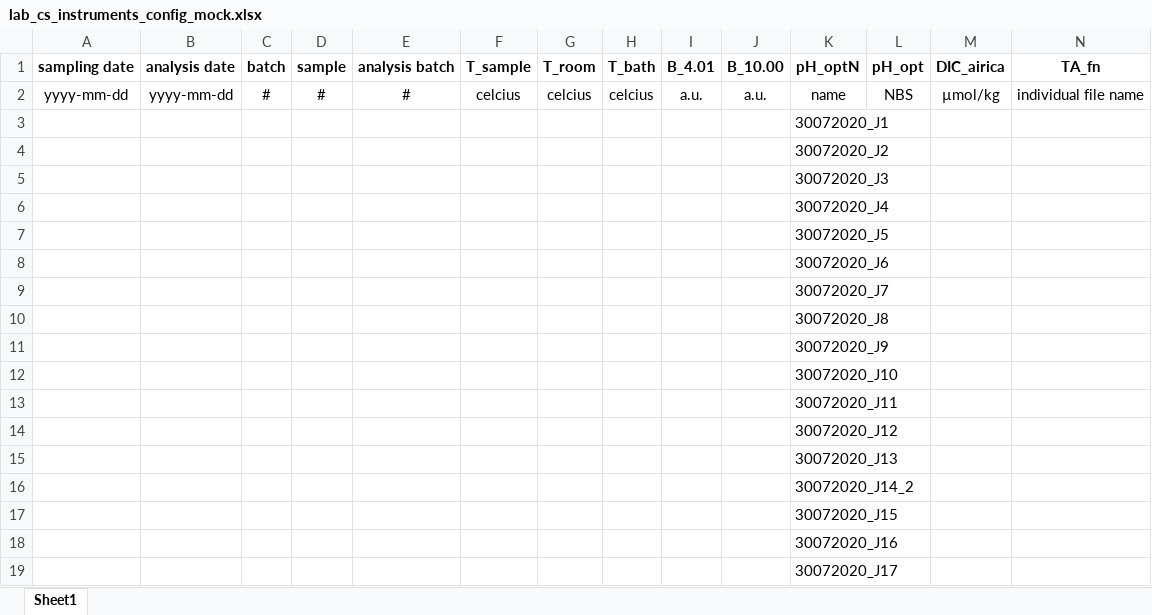
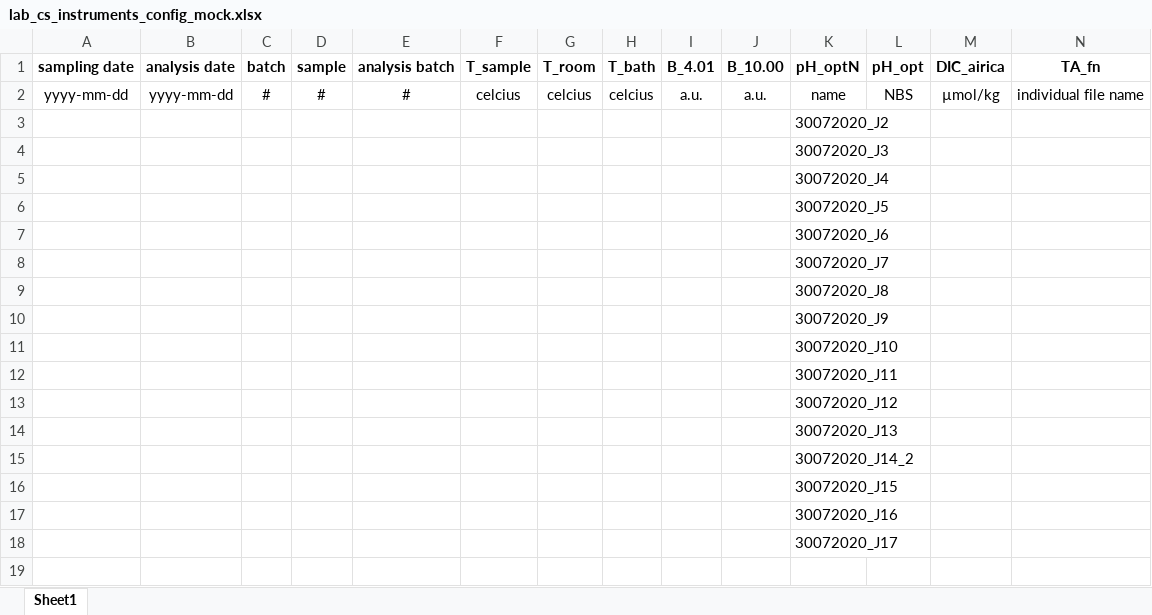
Before and after one commit to louisedelaigue/lab-work, an Excel workbook: pH_optode/lab_cs_instruments_config_mock.xlsx, sheet Sheet1, drawn as a sheet; only a part is shown; values as stored, in another font and other column widths than the file's, no borders; rows hold the shown columns only; the diff names each change by its address in the sheet, - before the commit and + after, or states it on an @@ line.

```diff
--- a/pH_optode/lab_cs_instruments_config_mock.xlsx (sheet Sheet1)
+++ b/pH_optode/lab_cs_instruments_config_mock.xlsx (sheet Sheet1)
-row 3:  |  |  |  |  |  |  |  |  |  | 30072020_J1
```
Also changed, not shown: 1 other file.
